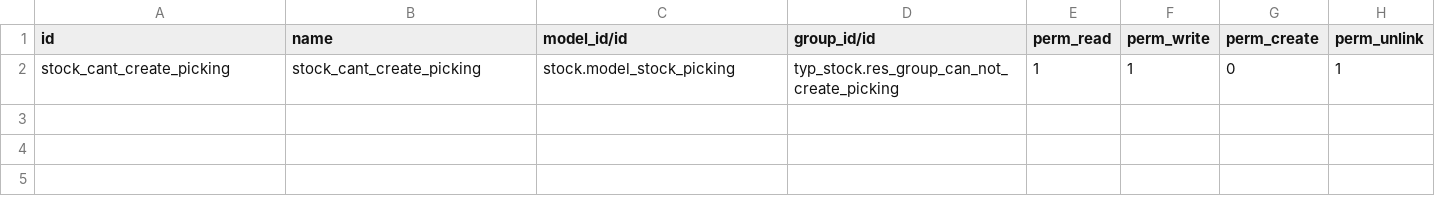
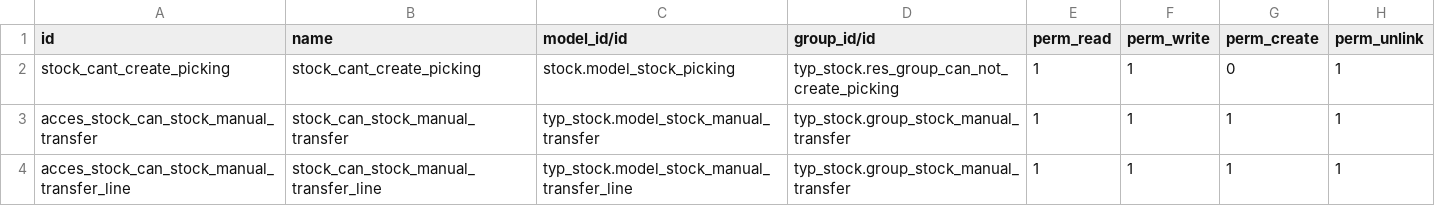
Before and after one commit to evigra/typ, a CSV file: typ_stock/security/ir.model.access.csv, drawn as a sheet.

Commit message:
[IMP] typ_stock: Manual transfers (#377)
* [IMP] typ_stock: Manual transfers

* [REF] typ_stock: Manual transfer, restoring files

* [REF] typ_stock: Changing validation in unlink and view_picking function

* [REF] typ_stock: Adding transfer name to exception

* [REF] typ_stock: Setting exception import

* [IMP] typ_stock: unnecessary change

* [REF] typ_stock: Removing duplicate depends

* Update __openerp__.py

* Update __openerp__.py

```diff
--- a/typ_stock/security/ir.model.access.csv
+++ b/typ_stock/security/ir.model.access.csv
@@ -2 +2,3 @@ id,name,model_id/id,group_id/id,perm_read,perm_write,perm_create,perm_unlink
 stock_cant_create_picking,stock_cant_create_picking,stock.model_stock_picking,typ_stock.res_group_can_not_create_picking,1,1,0,1
+acces_stock_can_stock_manual_transfer,stock_can_stock_manual_transfer,typ_stock.model_stock_manual_transfer,typ_stock.group_stock_manual_transfer,1,1,1,1
+acces_stock_can_stock_manual_transfer_line,stock_can_stock_manual_transfer_line,typ_stock.model_stock_manual_transfer_line,typ_stock.group_stock_manual_transfer,1,1,1,1
```
Also changed, not shown: 13 other files.
